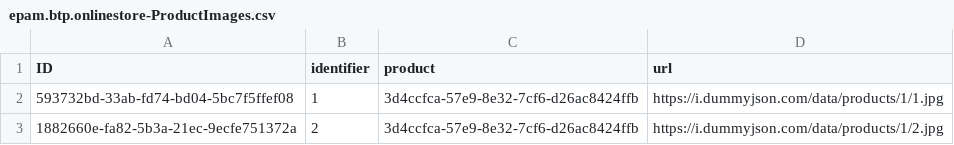
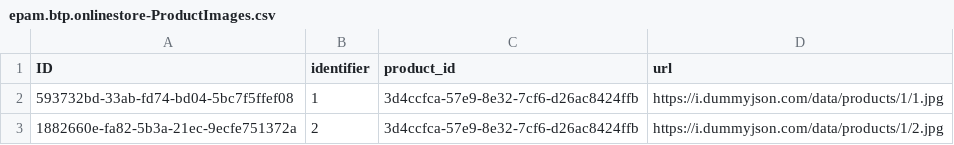
Before and after one commit to Mikalai-Kazlou/cap-online-store, a CSV file: db/data/epam.btp.onlinestore-ProductImages.csv, drawn as a sheet; only a part is shown.

```diff
--- a/db/data/epam.btp.onlinestore-ProductImages.csv
+++ b/db/data/epam.btp.onlinestore-ProductImages.csv
@@ -1,2 +1,2 @@
-ID,identifier,product,url
+ID,identifier,product_id,url
 593732bd-33ab-fd74-bd04-5bc7f5ffef08,1,3d4ccfca-57e9-8e32-7cf6-d26ac8424ffb,https://i.dummyjson.com/data/products/1/1.jpg
```
Also changed, not shown: db/data/epam.btp.onlinestore-Products.csv, 3 other files.
